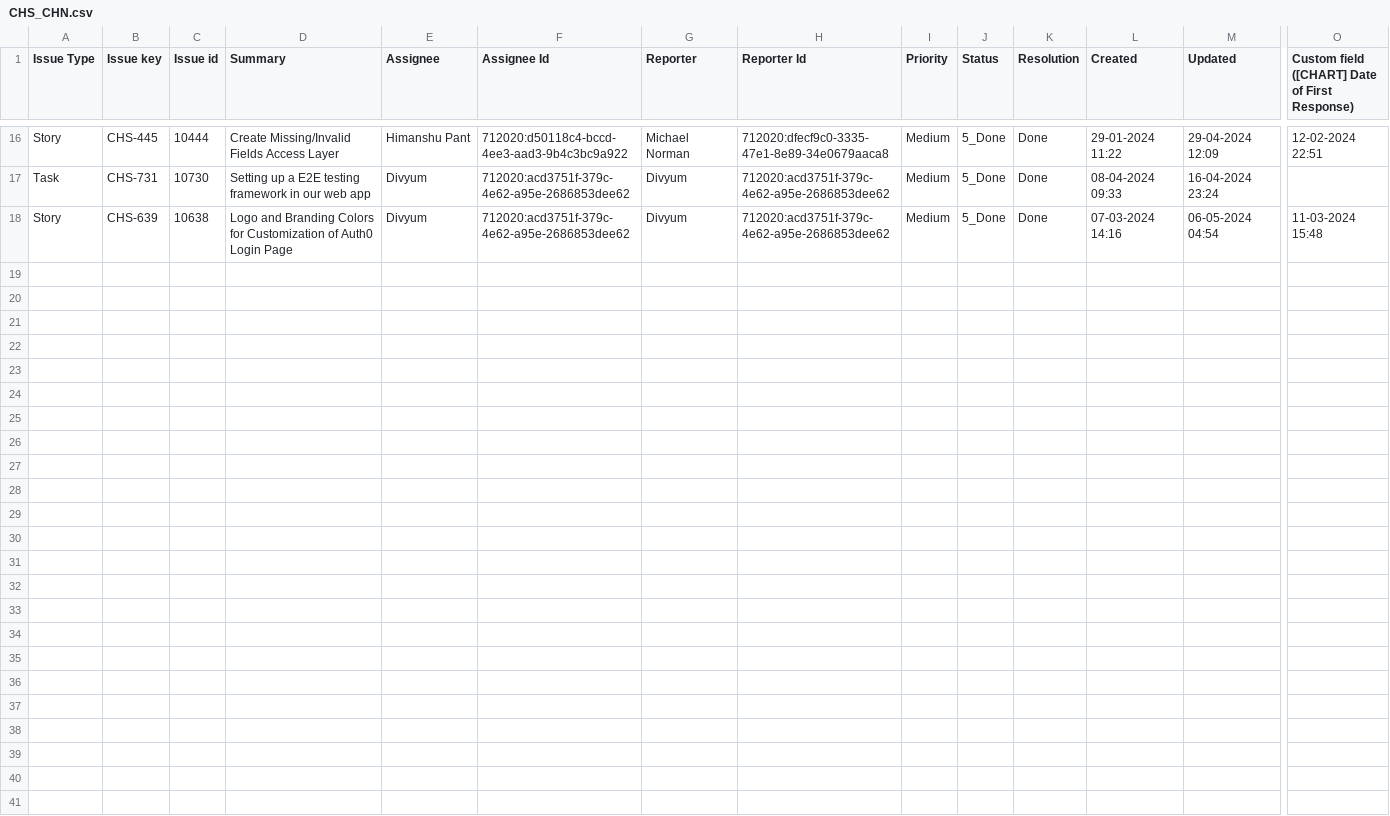
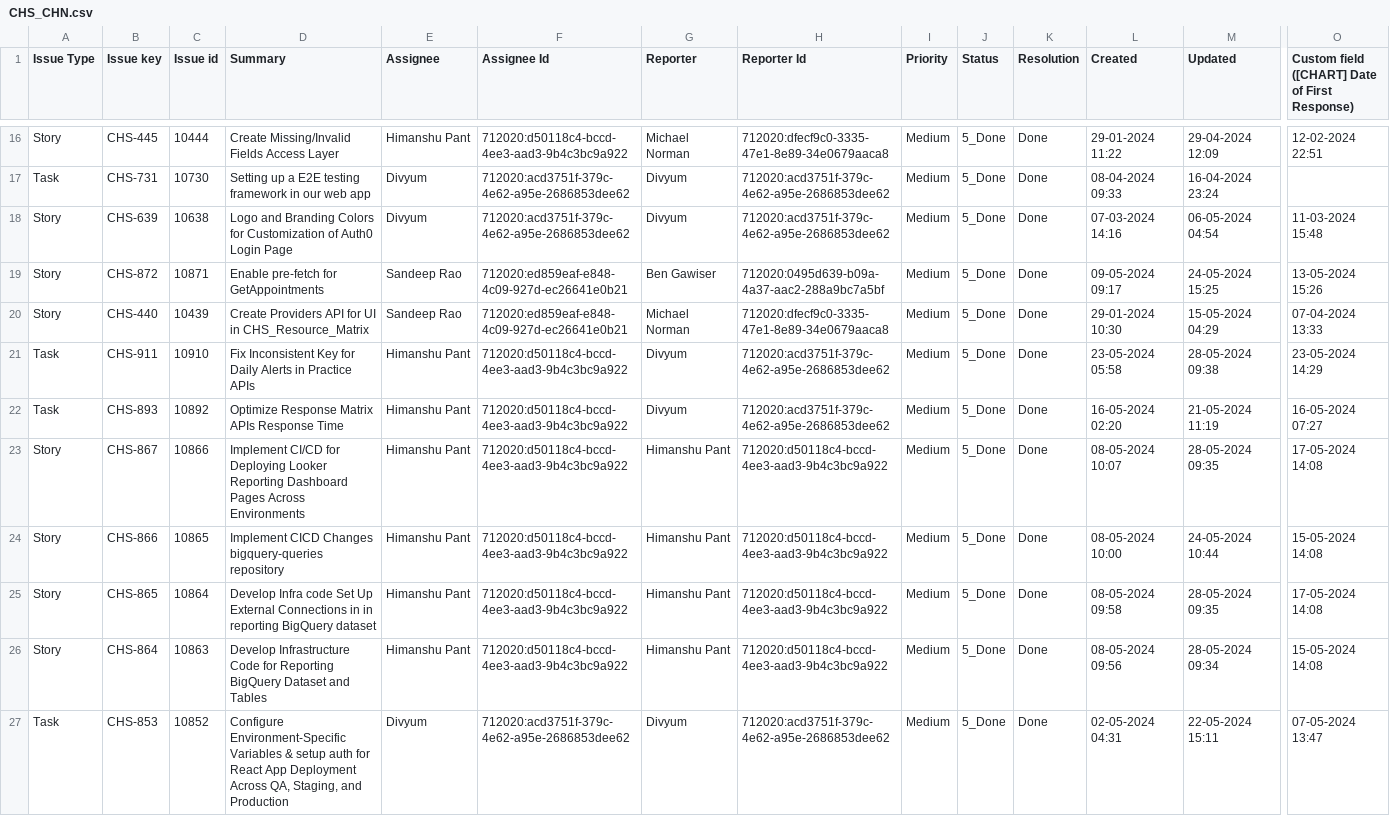
Before and after one commit to DenimSimbhu/CHS_CHN, a CSV file: CHS_CHN.csv, drawn as a sheet; only a part is shown, gaps mark what is left out; rows hold the shown columns only; the diff names each change by its address in the sheet, - before the commit and + after, or states it on an @@ line.

Commit message:
Add files via upload

```diff
--- a/CHS_CHN.csv
+++ b/CHS_CHN.csv
+row 19: Story | CHS-872 | 10871 | Enable pre-fetch for GetAppointments | Sandeep Rao | 712020:ed859eaf-e848-4c09-927d-ec26641e0b21 | Ben Gawiser | 712020:0495d639-b09a-4a37-aac2-288a9bc7a5bf | Medium | 5_Done | Done | 09-05-2024 09:17 | 24-05-2024 15:25 | 13-05-2024 15:26
+row 20: Story | CHS-440 | 10439 | Create Providers API for UI in CHS_Resource_Matrix | Sandeep Rao | 712020:ed859eaf-e848-4c09-927d-ec26641e0b21 | Michael Norman | 712020:dfecf9c0-3335-47e1-8e89-34e0679aaca8 | Medium | 5_Done | Done | 29-01-2024 10:30 | 15-05-2024 04:29 | 07-04-2024 13:33
+row 21: Task | CHS-911 | 10910 | Fix Inconsistent Key for Daily Alerts in Practice APIs | Himanshu Pant | 712020:d50118c4-bccd-4ee3-aad3-9b4c3bc9a922 | Divyum | 712020:acd3751f-379c-4e62-a95e-2686853dee62 | Medium | 5_Done | Done | 23-05-2024 05:58 | 28-05-2024 09:38 | 23-05-2024 14:29
+row 22: Task | CHS-893 | 10892 | Optimize Response Matrix APIs Response Time | Himanshu Pant | 712020:d50118c4-bccd-4ee3-aad3-9b4c3bc9a922 | Divyum | 712020:acd3751f-379c-4e62-a95e-2686853dee62 | Medium | 5_Done | Done | 16-05-2024 02:20 | 21-05-2024 11:19 | 16-05-2024 07:27
+row 23: Story | CHS-867 | 10866 | Implement CI/CD for Deploying Looker Reporting Dashboard Pages Across Environments | Himanshu Pant | 712020:d50118c4-bccd-4ee3-aad3-9b4c3bc9a922 | Himanshu Pant | 712020:d50118c4-bccd-4ee3-aad3-9b4c3bc9a922 | Medium | 5_Done | Done | 08-05-2024 10:07 | 28-05-2024 09:35 | 17-05-2024 14:08
+row 24: Story | CHS-866 | 10865 | Implement CICD Changes bigquery-queries repository | Himanshu Pant | 712020:d50118c4-bccd-4ee3-aad3-9b4c3bc9a922 | Himanshu Pant | 712020:d50118c4-bccd-4ee3-aad3-9b4c3bc9a922 | Medium | 5_Done | Done | 08-05-2024 10:00 | 24-05-2024 10:44 | 15-05-2024 14:08
+row 25: Story | CHS-865 | 10864 | Develop Infra code Set Up External Connections in in reporting BigQuery dataset | Himanshu Pant | 712020:d50118c4-bccd-4ee3-aad3-9b4c3bc9a922 | Himanshu Pant | 712020:d50118c4-bccd-4ee3-aad3-9b4c3bc9a922 | Medium | 5_Done | Done | 08-05-2024 09:58 | 28-05-2024 09:35 | 17-05-2024 14:08
+row 26: Story | CHS-864 | 10863 | Develop Infrastructure Code for Reporting BigQuery Dataset and Tables | Himanshu Pant | 712020:d50118c4-bccd-4ee3-aad3-9b4c3bc9a922 | Himanshu Pant | 712020:d50118c4-bccd-4ee3-aad3-9b4c3bc9a922 | Medium | 5_Done | Done | 08-05-2024 09:56 | 28-05-2024 09:34 | 15-05-2024 14:08
+row 27: Task | CHS-853 | 10852 | Configure Environment-Specific Variables & setup auth for React App Deployment Across QA, Staging, and Production | Divyum | 712020:acd3751f-379c-4e62-a95e-2686853dee62 | Divyum | 712020:acd3751f-379c-4e62-a95e-2686853dee62 | Medium | 5_Done | Done | 02-05-2024 04:31 | 22-05-2024 15:11 | 07-05-2024 13:47
```
